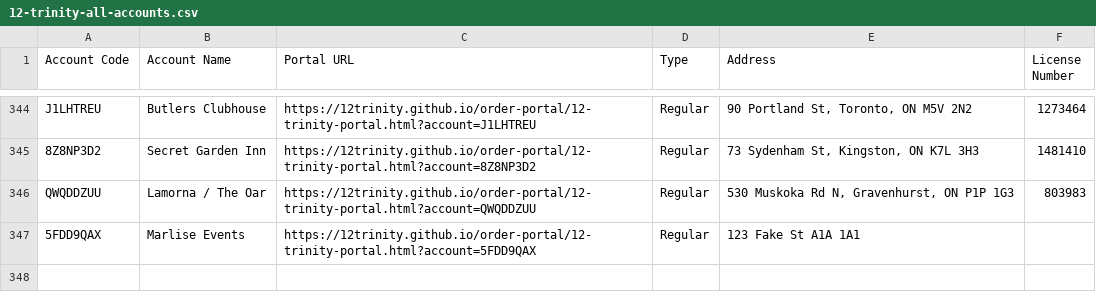
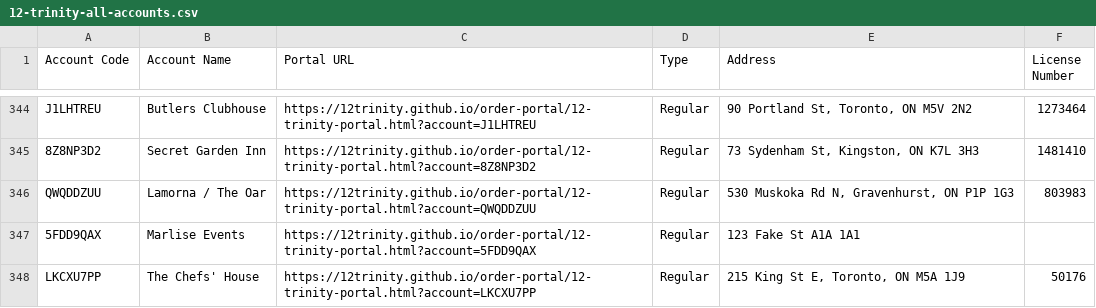
Before and after one commit to 12Trinity/order-portal, a CSV file: 12-trinity-all-accounts.csv, drawn as a sheet; only a part is shown, gaps mark what is left out; the diff names each change by its address in the sheet, - before the commit and + after, or states it on an @@ line.

Commit message:
Add files via upload

```diff
--- a/12-trinity-all-accounts.csv
+++ b/12-trinity-all-accounts.csv
+row 348: LKCXU7PP | The Chefs' House | https://12trinity.github.io/order-portal/12-trinity-portal.html?account=LKCXU7PP | Regular | 215 King St E, Toronto, ON M5A 1J9 | 50176
```
